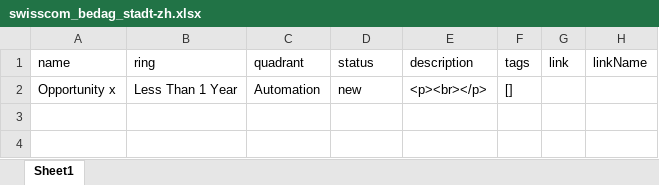
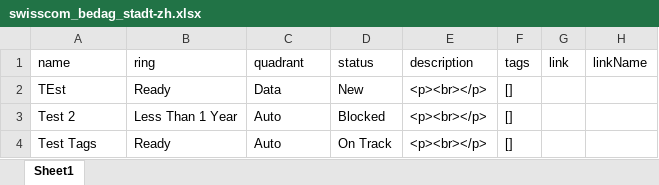
Before and after one commit to daniel-barber/excel-tech-radar, an Excel workbook: data/swisscom_bedag_stadt-zh.xlsx, sheet Sheet1, drawn as a sheet; values as stored, in another font and other column widths than the file's, no borders; addresses are those after the commit; the diff names each change by its address in the sheet, - before the commit and + after, or states it on an @@ line.

Commit message:
fix entry items tags and lists

```diff
--- a/data/swisscom_bedag_stadt-zh.xlsx (sheet Sheet1)
+++ b/data/swisscom_bedag_stadt-zh.xlsx (sheet Sheet1)
+row 2: TEst | Ready | Data | New | <p><br></p> | []
-A3 (name): Opportunity x
+A3 (name): Test 2
-C3 (quadrant): Automation
+C3 (quadrant): Auto
-D3 (status): new
+D3 (status): Blocked
+row 4: Test Tags | Ready | Auto | On Track | <p><br></p> | []
```
Also changed, not shown: 5 other files.
